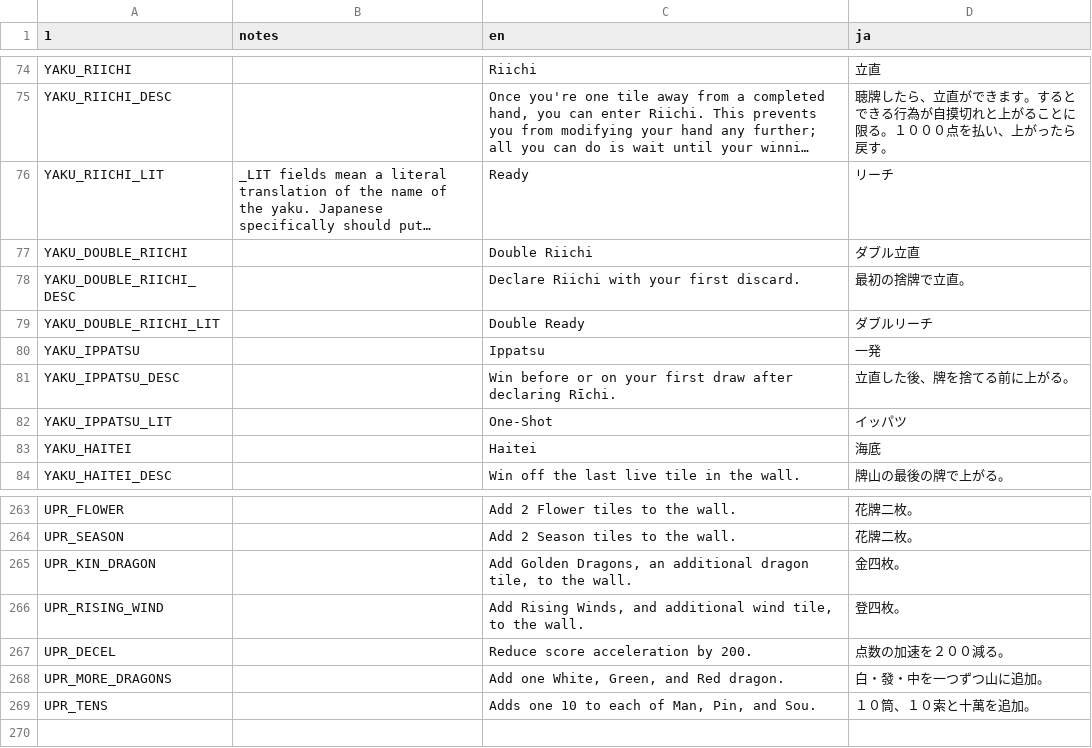
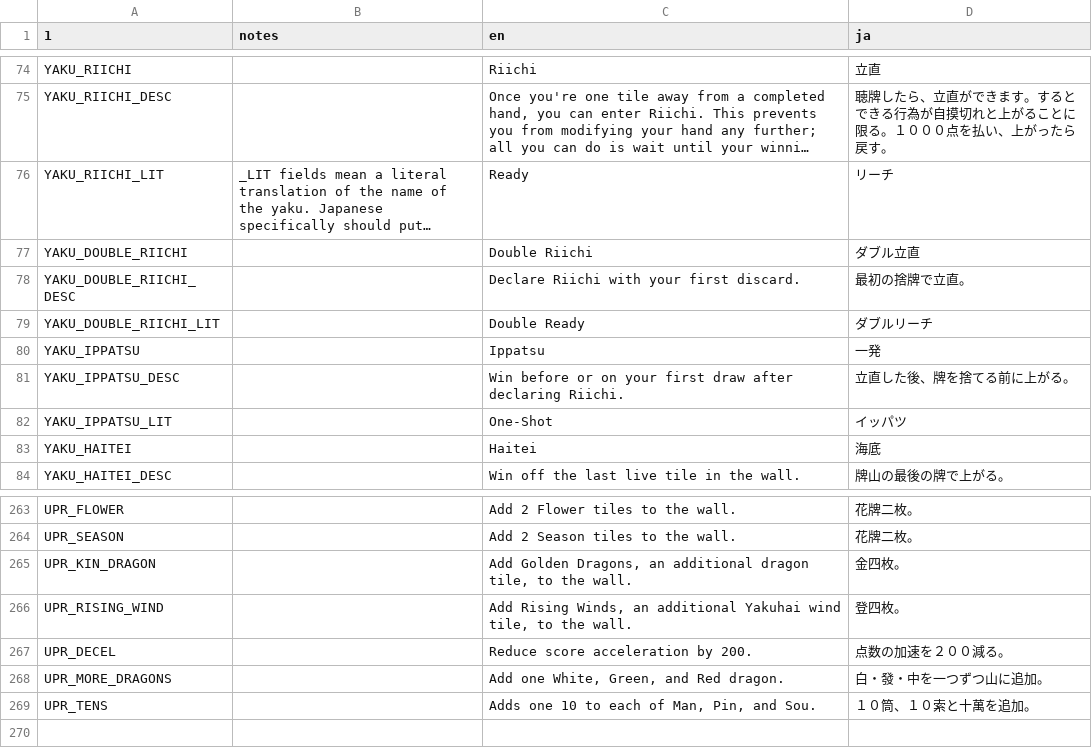
Before and after one commit to nanahyakuman/ultimahjong, a CSV file: text/MAHJONG_TRANSLATIONS.csv, drawn as a sheet; only a part is shown, gaps mark what is left out; long unchanged cells end in …; the diff covers the shown part only.

Commit message:
new scoring and yakuman exclusion
also riichi roate and some random small fixes

```diff
--- a/text/MAHJONG_TRANSLATIONS.csv
+++ b/text/MAHJONG_TRANSLATIONS.csv
@@ -118,3 +118,3 @@ YAKU_DOUBLE_RIICHI_LIT,,Double Ready,ダブルリーチ
 YAKU_IPPATSU,,Ippatsu,一発
-YAKU_IPPATSU_DESC,,Win before or on your first draw after declaring Rīchi.,立直した後、牌を捨てる前に上がる。
+YAKU_IPPATSU_DESC,,Win before or on your first draw after declaring Riichi.,立直した後、牌を捨てる前に上がる。
 YAKU_IPPATSU_LIT,,One-Shot,イッパツ
@@ -303,3 +303,3 @@ UPR_SEASON,,Add 2 Season tiles to the wall.,花牌二枚。
 UPR_KIN_DRAGON,,"Add Golden Dragons, an additional dragon tile, to the wall.",金四枚。
-UPR_RISING_WIND,,"Add Rising Winds, and additional wind tile, to the wall.",登四枚。
+UPR_RISING_WIND,,"Add Rising Winds, an additional Yakuhai wind tile, to the wall.",登四枚。
 UPR_DECEL,,Reduce score acceleration by 200.,点数の加速を２００減る。
```
Also changed, not shown: 9 edited cells elsewhere in this file, 11 other files.
